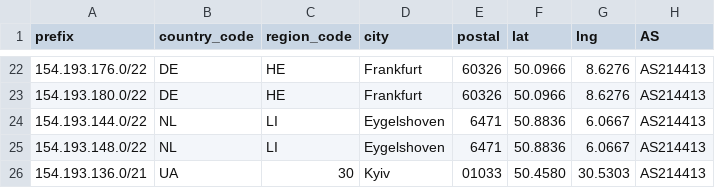
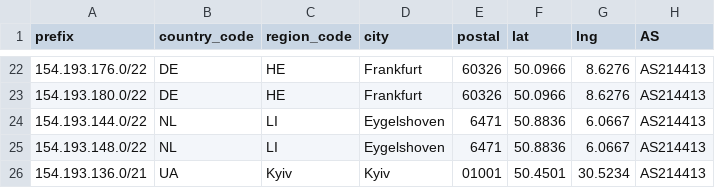
Before and after one commit to SecureLinkNetworks/geofeed, a CSV file: geofeed.csv, drawn as a sheet; only a part is shown, gaps mark what is left out.

Commit message:
Update geofeed.csv

```diff
--- a/geofeed.csv
+++ b/geofeed.csv
@@ -25,2 +25,2 @@ prefix,country_code,region_code,city,postal,lat,lng,AS
 154.193.148.0/22,NL,LI,Eygelshoven,6471,50.8836,6.0667,AS214413
-154.193.136.0/21,UA,30,Kyiv,01033,50.4580,30.5303,AS214413
+154.193.136.0/21,UA,Kyiv,Kyiv,01001,50.4501,30.5234,AS214413
```
